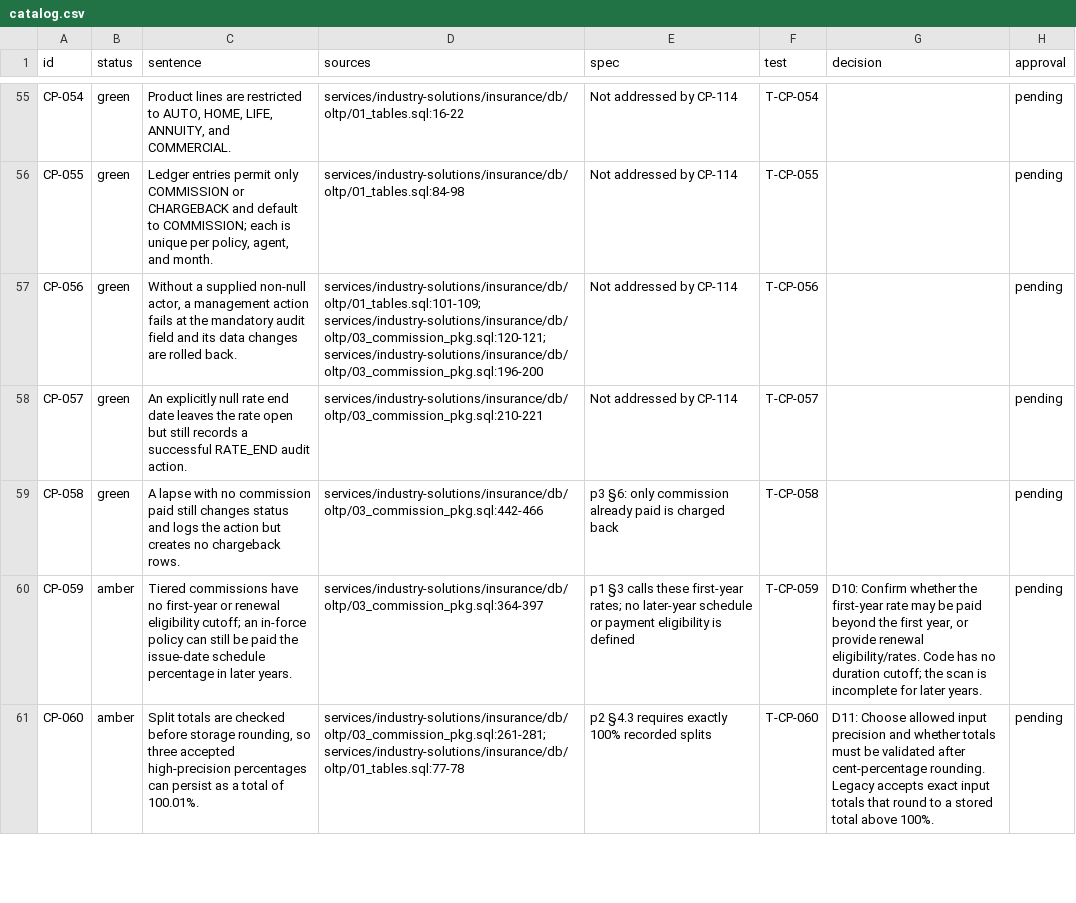
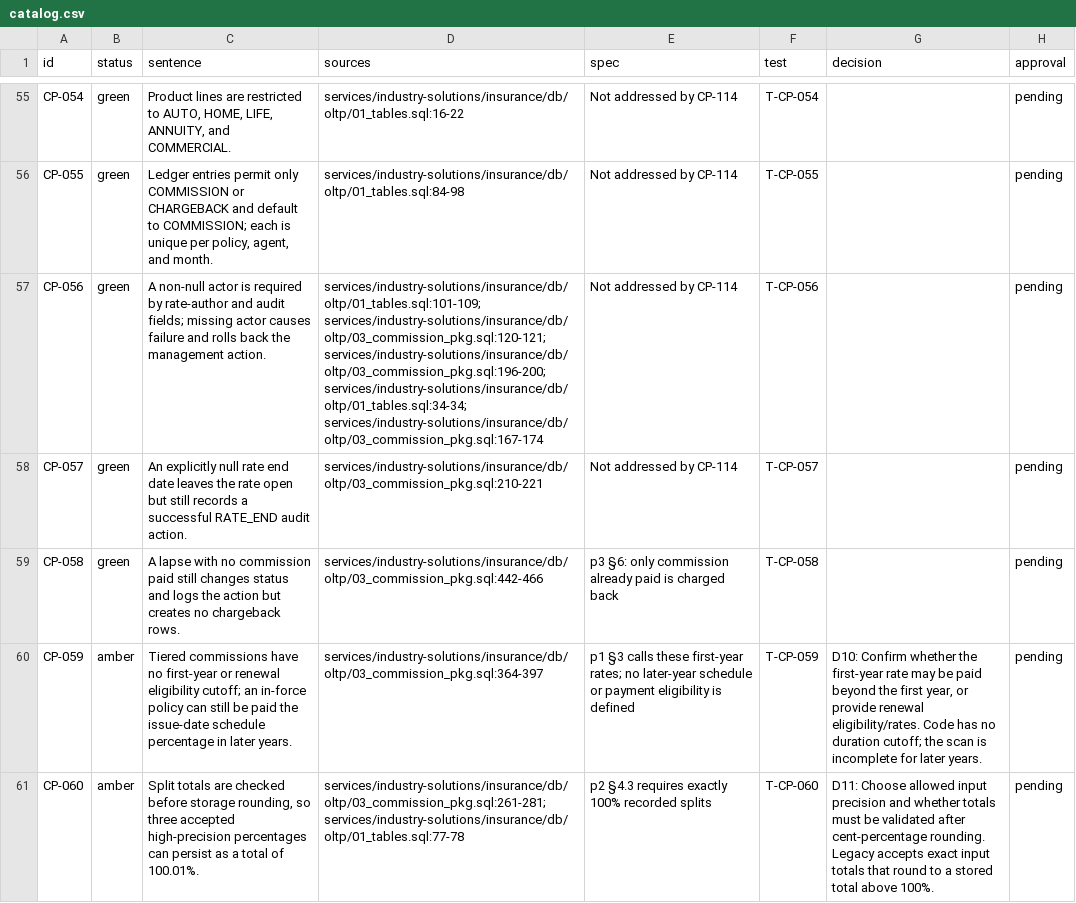
Before and after one commit to Cognition-Partner-Workshops/otterworks, a CSV file: services/industry-solutions/insurance/extraction/catalog.csv, drawn as a sheet; only a part is shown, gaps mark what is left out; the diff covers the shown part only.

```diff
--- a/services/industry-solutions/insurance/extraction/catalog.csv
+++ b/services/industry-solutions/insurance/extraction/catalog.csv
@@ -56,3 +56,3 @@ CP-054,green,"Product lines are restricted to AUTO, HOME, LIFE, ANNUITY, and COM
 CP-055,green,"Ledger entries permit only COMMISSION or CHARGEBACK and default to COMMISSION; each is unique per policy, agent, and month.",services/industry-solutions/insurance/db/oltp/01_tables.sql:84-98,Not addressed by CP-114,T-CP-055,,pending
-CP-056,green,"Without a supplied non-null actor, a management action fails at the mandatory audit field and its data changes are rolled back.",services/industry-solutions/insurance/db/oltp/01_tables.sql:101-109; services/industry-solutions/insurance/db/oltp/03_commission_pkg.sql:120-121; services/industry-solutions/insurance/db/oltp/03_commission_pkg.sql:196-200,Not addressed by CP-114,T-CP-056,,pending
+CP-056,green,A non-null actor is required by rate-author and audit fields; missing actor causes failure and rolls back the management action.,services/industry-solutions/insurance/db/oltp/01_tables.sql:101-109; services/industry-solutions/insurance/db/oltp/03_commission_pkg.sql:120-121; services/industry-solutions/insurance/db/oltp/03_commission_pkg.sql:196-200; services/industry-solutions/insurance/db/oltp/01_tables.sql:34-34; services/industry-solutions/insurance/db/oltp/03_commission_pkg.sql:167-174,Not addressed by CP-114,T-CP-056,,pending
 CP-057,green,An explicitly null rate end date leaves the rate open but still records a successful RATE_END audit action.,services/industry-solutions/insurance/db/oltp/03_commission_pkg.sql:210-221,Not addressed by CP-114,T-CP-057,,pending
```
Also changed, not shown: 2 added rows and 7 edited cells elsewhere in this file, 9 other files.
